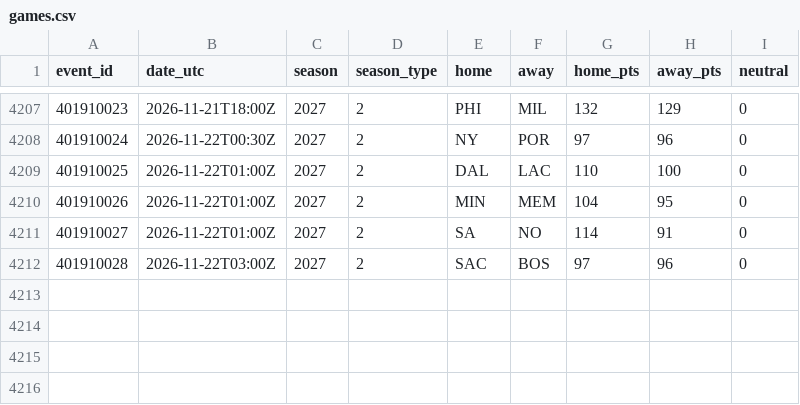
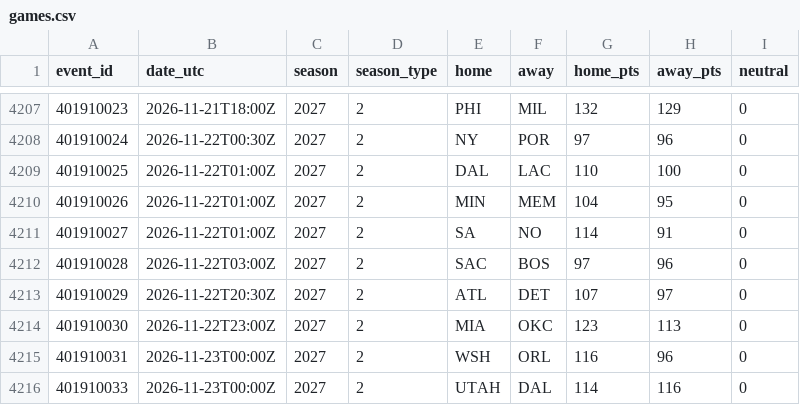
Before and after one commit to neuron12345/sportbayes, a CSV file: data/games.csv, drawn as a sheet; only a part is shown, gaps mark what is left out.

```diff
--- a/data/games.csv
+++ b/data/games.csv
@@ -4212 +4212,5 @@ event_id,date_utc,season,season_type,home,away,home_pts,away_pts,neutral
 401910028,2026-11-22T03:00Z,2027,2,SAC,BOS,97,96,0
+401910029,2026-11-22T20:30Z,2027,2,ATL,DET,107,97,0
+401910030,2026-11-22T23:00Z,2027,2,MIA,OKC,123,113,0
+401910031,2026-11-23T00:00Z,2027,2,WSH,ORL,116,96,0
+401910033,2026-11-23T00:00Z,2027,2,UTAH,DAL,114,116,0
```
Also changed, not shown: data/bundesliga_predictions.csv, data/ligue1_predictions.csv, 16 other files.
